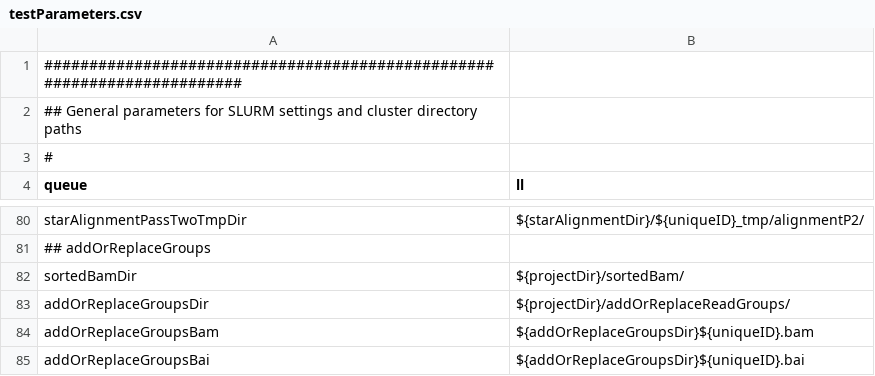
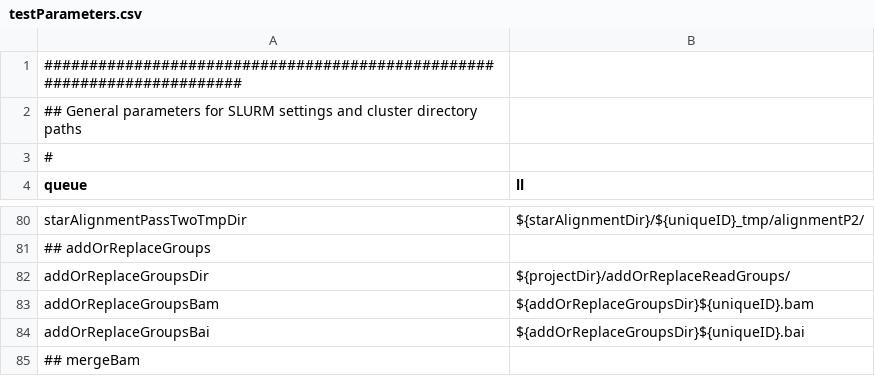
Before and after one commit to molgenis/molgenis-pipelines, a CSV file: compute5/Public_RNA-seq_genotypeCalling/testParameters.csv, drawn as a sheet; only a part is shown, gaps mark what is left out; the shorter side is filled out with more unchanged rows.

Commit message:
remove SortedBamDir (should use full SortedBamFile path in samplesheet)

```diff
--- a/compute5/Public_RNA-seq_genotypeCalling/testParameters.csv
+++ b/compute5/Public_RNA-seq_genotypeCalling/testParameters.csv
@@ -81,3 +81,2 @@ starAlignmentPassTwoTmpDir,${starAlignmentDir}/${uniqueID}_tmp/alignmentP2/
 ## addOrReplaceGroups
-sortedBamDir,${projectDir}/sortedBam/
 addOrReplaceGroupsDir,${projectDir}/addOrReplaceReadGroups/
```
Also changed, not shown: 1 other file.
